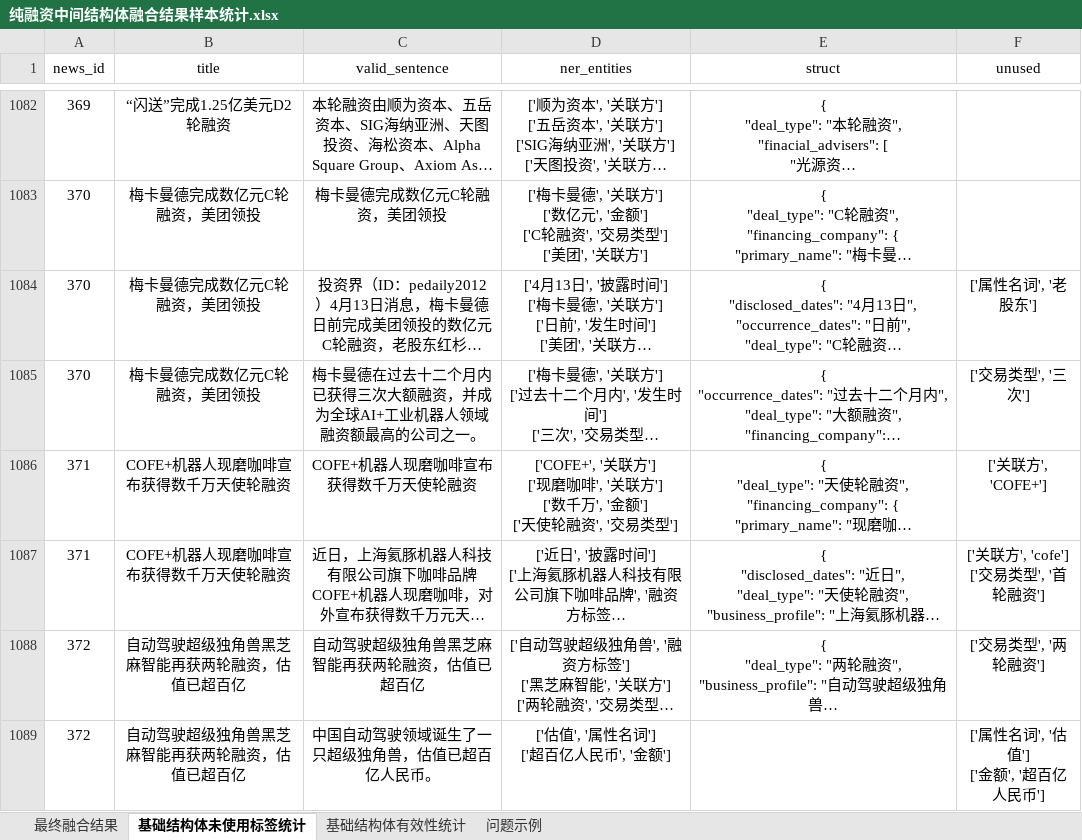
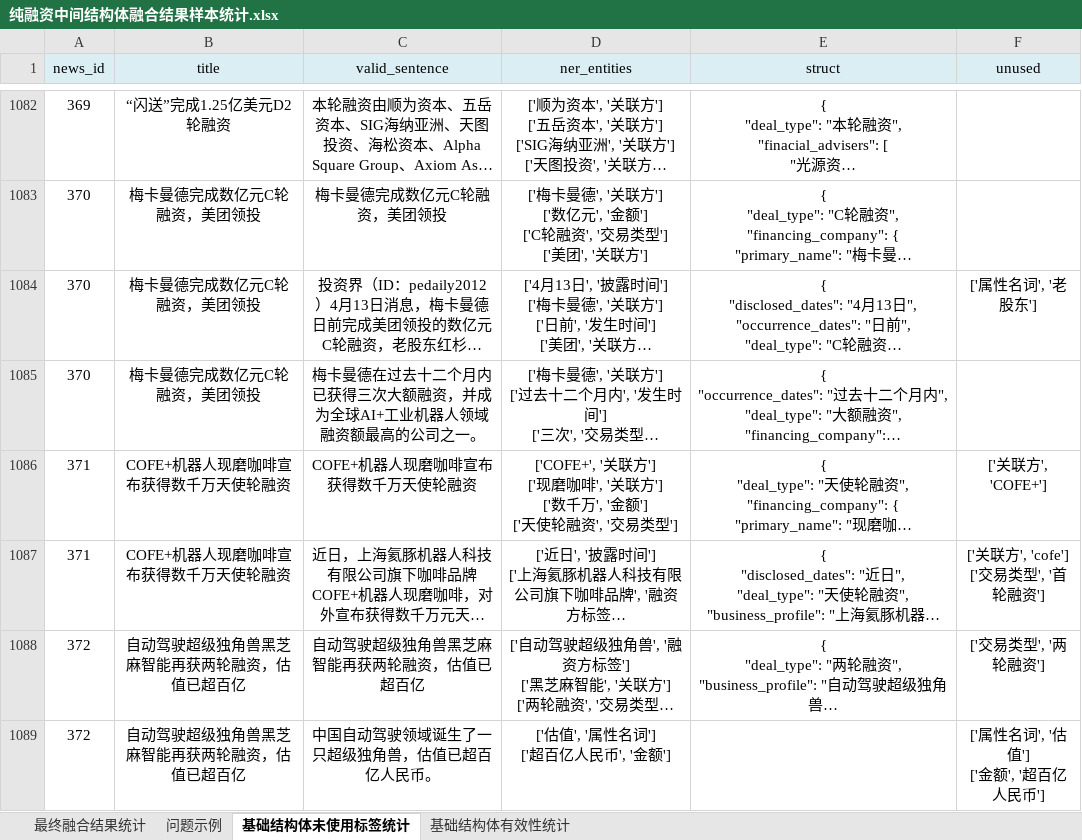
Before and after one commit to Yifangmo/fill_intermediate_structure, an Excel workbook: 纯融资中间结构体融合结果样本统计.xlsx, sheet 基础结构体未使用标签统计, drawn as a sheet; only a part is shown, gaps mark what is left out; long unchanged cells end in …; values as stored, in another font and other column widths than the file's, no borders; the diff covers the shown part only; the diff names each change by its address in the sheet, - before the commit and + after, or states it on an @@ line.

```diff
--- a/纯融资中间结构体融合结果样本统计.xlsx (sheet 基础结构体未使用标签统计)
+++ b/纯融资中间结构体融合结果样本统计.xlsx (sheet 基础结构体未使用标签统计)
-sheet tab: 最终融合结果
+sheet tab: 最终融合结果统计
@@ sheet tab order changed: 最终融合结果统计 | 问题示例 | 基础结构体未使用标签统计 | 基础结构体有效性统计 @@
-A1:F1 fill: none
+A1:F1 fill: #DBEEF4
-F1085 (unused): ['交易类型', '三次']
+F1085 (unused): (empty)
```
Also changed, not shown: 207 edited cells elsewhere in this sheet, sheet 基础结构体有效性统计, sheet 最终融合结果统计, sheet 问题示例, 2 other files.
